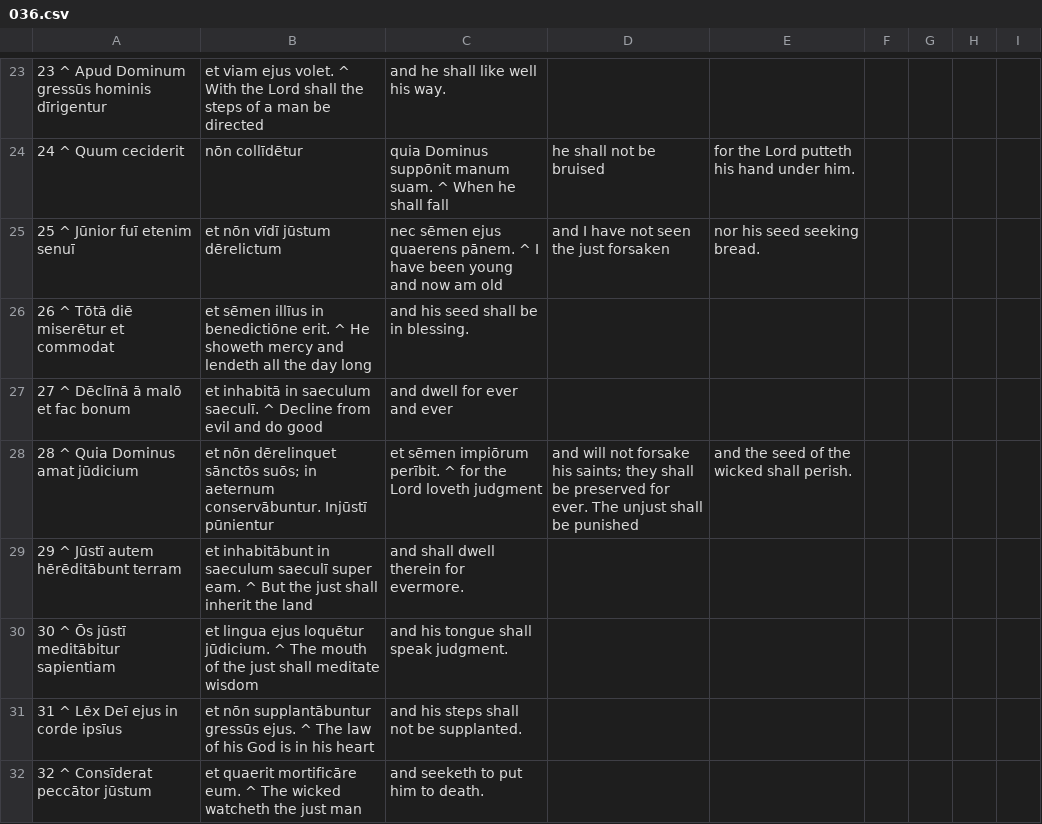
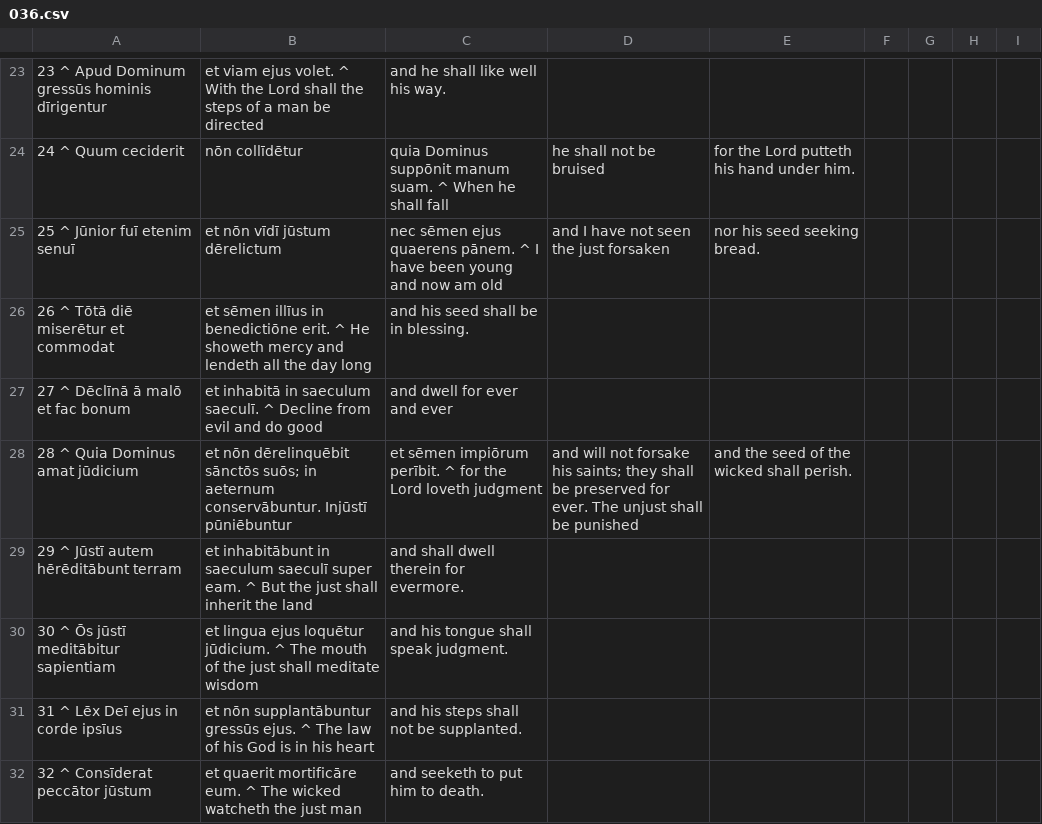
Before and after one commit to DoctrinaLatina/doctrina-latina, a CSV file: vulgata/01-vetus-testamentum/21-psalmi/036.csv, drawn as a sheet; only a part is shown, gaps mark what is left out; the diff covers the shown part only.

Commit message:
Psalms 1 to 50 changes to normalize future tense

```diff
--- a/vulgata/01-vetus-testamentum/21-psalmi/036.csv
+++ b/vulgata/01-vetus-testamentum/21-psalmi/036.csv
@@ -27,3 +27,3 @@
 27 ^ Dēclīnā ā malō et fac bonum, et inhabitā in saeculum saeculī. ^ Decline from evil and do good, and dwell for ever and ever,
-28 ^ Quia Dominus amat jūdicium, et nōn dērelinquet sānctōs suōs; in aeternum conservābuntur. Injūstī pūnientur, et sēmen impiōrum perībit. ^ for the Lord loveth judgment, and will not forsake his saints; they shall be preserved for ever. The unjust shall be punished, and the seed of the wicked shall perish.
+28 ^ Quia Dominus amat jūdicium, et nōn dērelinquēbit sānctōs suōs; in aeternum conservābuntur. Injūstī pūniēbuntur, et sēmen impiōrum perībit. ^ for the Lord loveth judgment, and will not forsake his saints; they shall be preserved for ever. The unjust shall be punished, and the seed of the wicked shall perish.
 29 ^ Jūstī autem hērēditābunt terram, et inhabitābunt in saeculum saeculī super eam. ^ But the just shall inherit the land, and shall dwell therein for evermore.
```
Also changed, not shown: 8 edited cells elsewhere in this file, vulgata/01-vetus-testamentum/21-psalmi/004.csv, vulgata/01-vetus-testamentum/21-psalmi/009.csv, 25 other files.
